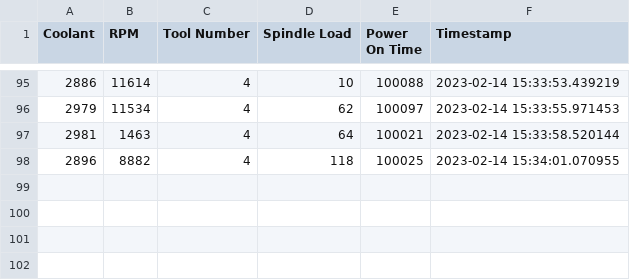
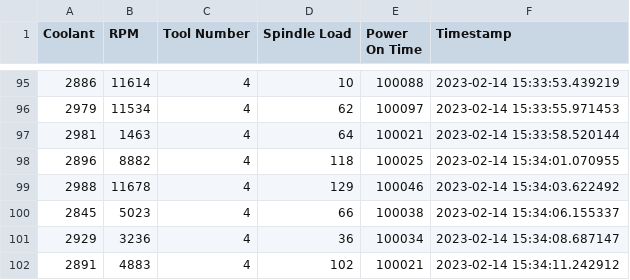
Before and after one commit to tillmanerb/IME-SM-DATA, a CSV file: out.csv, drawn as a sheet; only a part is shown, gaps mark what is left out; the diff names each change by its address in the sheet, - before the commit and + after, or states it on an @@ line.

Commit message:
automated update

```diff
--- a/out.csv
+++ b/out.csv
+row 99: 2988 | 11678 | 4 | 129 | 100046 | 2023-02-14 15:34:03.622492
+row 100: 2845 | 5023 | 4 | 66 | 100038 | 2023-02-14 15:34:06.155337
+row 101: 2929 | 3236 | 4 | 36 | 100034 | 2023-02-14 15:34:08.687147
+row 102: 2891 | 4883 | 4 | 102 | 100021 | 2023-02-14 15:34:11.242912
```
